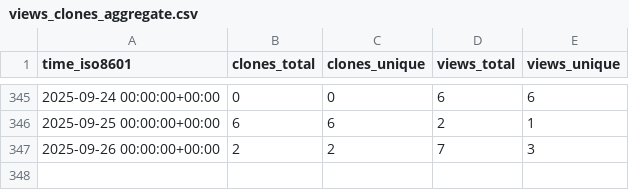
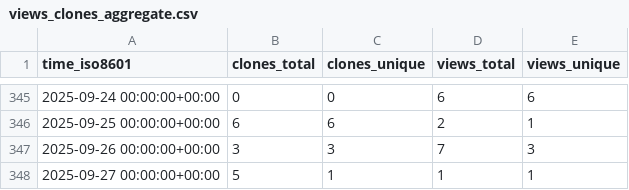
Before and after one commit to The-OpenROAD-Project/ORAssistant, a CSV file: The-OpenROAD-Project/ORAssistant/ghrs-data/views_clones_aggregate.csv, drawn as a sheet; only a part is shown, gaps mark what is left out.

```diff
--- a/The-OpenROAD-Project/ORAssistant/ghrs-data/views_clones_aggregate.csv
+++ b/The-OpenROAD-Project/ORAssistant/ghrs-data/views_clones_aggregate.csv
@@ -346,2 +346,3 @@ time_iso8601,clones_total,clones_unique,views_total,views_unique
 2025-09-25 00:00:00+00:00,6,6,2,1
-2025-09-26 00:00:00+00:00,2,2,7,3
+2025-09-26 00:00:00+00:00,3,3,7,3
+2025-09-27 00:00:00+00:00,5,1,1,1
```
Also changed, not shown: 1 other file.
